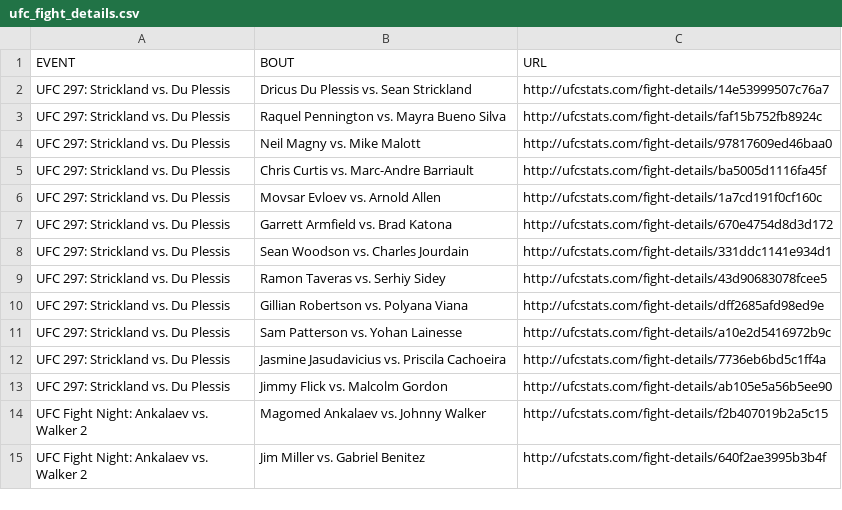
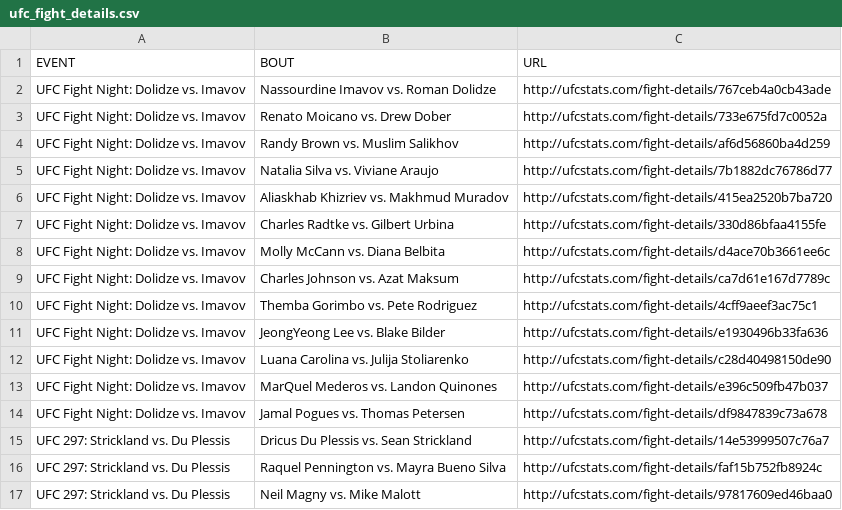
Before and after one commit to YashD5291/UFC-Stats-Scrap, a CSV file: ufc_fight_details.csv, drawn as a sheet; only a part is shown; the shorter side is filled out with more unchanged rows.

Commit message:
2024-02-04 data refresh

```diff
--- a/ufc_fight_details.csv
+++ b/ufc_fight_details.csv
@@ -1,2 +1,15 @@
 EVENT,BOUT,URL
+UFC Fight Night: Dolidze vs. Imavov,Nassourdine Imavov vs. Roman Dolidze,http://ufcstats.com/fight-details/767ceb4a0cb43ade
+UFC Fight Night: Dolidze vs. Imavov,Renato Moicano vs. Drew Dober,http://ufcstats.com/fight-details/733e675fd7c0052a
+UFC Fight Night: Dolidze vs. Imavov,Randy Brown vs. Muslim Salikhov,http://ufcstats.com/fight-details/af6d56860ba4d259
+UFC Fight Night: Dolidze vs. Imavov,Natalia Silva vs. Viviane Araujo,http://ufcstats.com/fight-details/7b1882dc76786d77
+UFC Fight Night: Dolidze vs. Imavov,Aliaskhab Khizriev vs. Makhmud Muradov,http://ufcstats.com/fight-details/415ea2520b7ba720
+UFC Fight Night: Dolidze vs. Imavov,Charles Radtke vs. Gilbert Urbina,http://ufcstats.com/fight-details/330d86bfaa4155fe
+UFC Fight Night: Dolidze vs. Imavov,Molly McCann vs. Diana Belbita,http://ufcstats.com/fight-details/d4ace70b3661ee6c
+UFC Fight Night: Dolidze vs. Imavov,Charles Johnson vs. Azat Maksum,http://ufcstats.com/fight-details/ca7d61e167d7789c
+UFC Fight Night: Dolidze vs. Imavov,Themba Gorimbo vs. Pete Rodriguez,http://ufcstats.com/fight-details/4cff9aeef3ac75c1
+UFC Fight Night: Dolidze vs. Imavov,JeongYeong Lee vs. Blake Bilder,http://ufcstats.com/fight-details/e1930496b33fa636
+UFC Fight Night: Dolidze vs. Imavov,Luana Carolina vs. Julija Stoliarenko,http://ufcstats.com/fight-details/c28d40498150de90
+UFC Fight Night: Dolidze vs. Imavov,MarQuel Mederos vs. Landon Quinones,http://ufcstats.com/fight-details/e396c509fb47b037
+UFC Fight Night: Dolidze vs. Imavov,Jamal Pogues vs. Thomas Petersen,http://ufcstats.com/fight-details/df9847839c73a678
 UFC 297: Strickland vs. Du Plessis,Dricus Du Plessis vs. Sean Strickland,http://ufcstats.com/fight-details/14e53999507c76a7
```
Also changed, not shown: ufc_event_details.csv, 1 other file.
